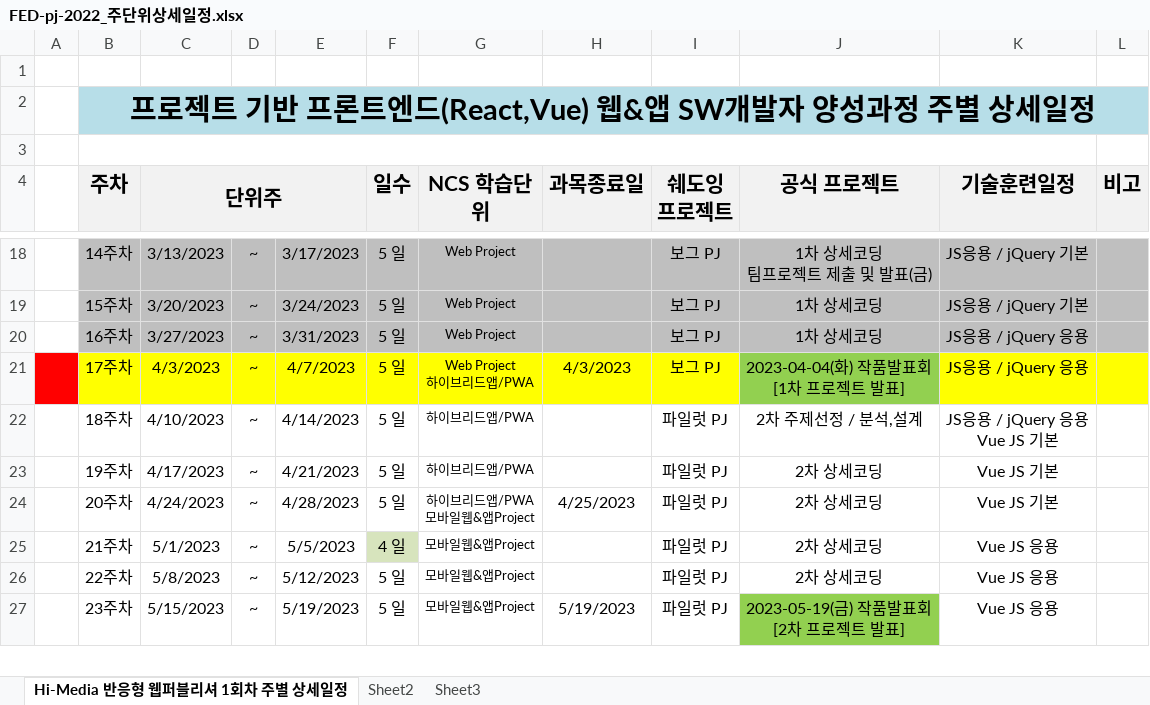
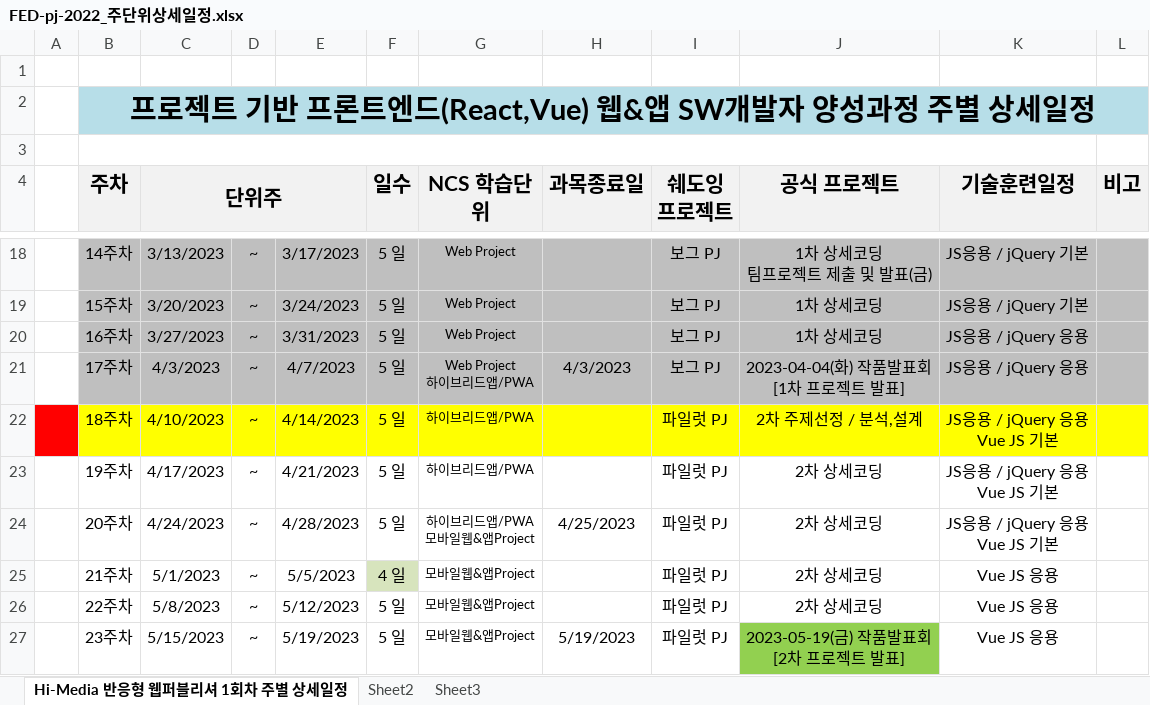
Before and after one commit to tombap8/FED-PJ-2022-tom, an Excel workbook: 000.커리큐럼/주단위상세일정엑셀/FED-pj-2022_주단위상세일정.xlsx, sheet Hi-Media 반응형 웹퍼블리셔 1회차 주별 상세일정, drawn as a sheet; only a part is shown, gaps mark what is left out; values as stored, in another font and other column widths than the file's, no borders; ↵ is a line break in a cell; the diff names each change by its address in the sheet, - before the commit and + after, or states it on an @@ line.

```diff
--- a/000.커리큐럼/주단위상세일정엑셀/FED-pj-2022_주단위상세일정.xlsx (sheet Hi-Media 반응형 웹퍼블리셔 1회차 주별 상세일정)
+++ b/000.커리큐럼/주단위상세일정엑셀/FED-pj-2022_주단위상세일정.xlsx (sheet Hi-Media 반응형 웹퍼블리셔 1회차 주별 상세일정)
-A21 fill: #FF0000
+A21 fill: none
-B21:I21 fill: #FFFF00
+B21:I21 fill: #BFBFBF
-J21 fill: #92D050
+J21 fill: #BFBFBF
-K21:L21 fill: #FFFF00
+K21:L21 fill: #BFBFBF
-A22 fill: none
+A22 fill: #FF0000
-B22:L22 fill: none
+B22:L22 fill: #FFFF00
-K23:K24 (기술훈련일정): Vue JS 기본
+K23:K24 (기술훈련일정): JS응용 / jQuery 응용 ↵ Vue JS 기본
```
Also changed, not shown: 2 other files.
